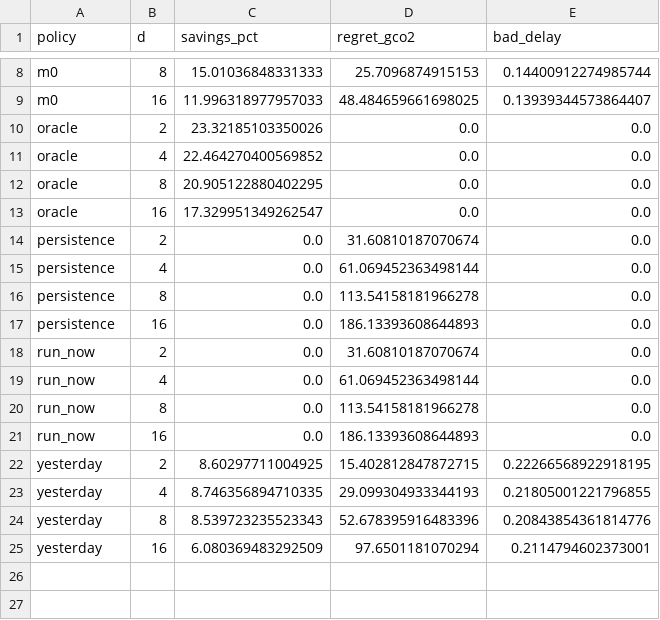
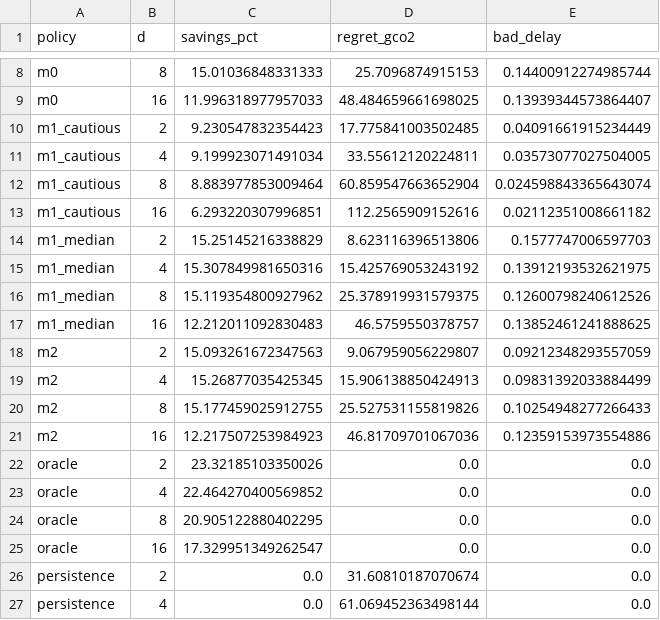
Before and after one commit to sinutheta/GridWise, a CSV file: results/tables/by_duration_val.csv, drawn as a sheet; only a part is shown, gaps mark what is left out; the shorter side is filled out with more unchanged rows; the diff names each change by its address in the sheet, - before the commit and + after, or states it on an @@ line.

```diff
--- a/results/tables/by_duration_val.csv
+++ b/results/tables/by_duration_val.csv
+row 10: m1_cautious | 2 | 9.230547832354423 | 17.775841003502485 | 0.04091661915234449
+row 11: m1_cautious | 4 | 9.199923071491034 | 33.55612120224811 | 0.03573077027504005
+row 12: m1_cautious | 8 | 8.883977853009464 | 60.859547663652904 | 0.024598843365643074
+row 13: m1_cautious | 16 | 6.293220307996851 | 112.2565909152616 | 0.02112351008661182
+row 14: m1_median | 2 | 15.25145216338829 | 8.623116396513806 | 0.1577747006597703
+row 15: m1_median | 4 | 15.307849981650316 | 15.425769053243192 | 0.13912193532621975
+row 16: m1_median | 8 | 15.119354800927962 | 25.378919931579375 | 0.12600798240612526
+row 17: m1_median | 16 | 12.212011092830483 | 46.5759550378757 | 0.13852461241888625
+row 18: m2 | 2 | 15.093261672347563 | 9.067959056229807 | 0.09212348293557059
+row 19: m2 | 4 | 15.26877035425345 | 15.906138850424913 | 0.09831392033884499
+row 20: m2 | 8 | 15.177459025912755 | 25.527531155819826 | 0.10254948277266433
+row 21: m2 | 16 | 12.217507253984923 | 46.81709701067036 | 0.12359153973554886
```
Also changed, not shown: results/tables/by_duration.csv, results/tables/by_slack.csv, 12 other files.
